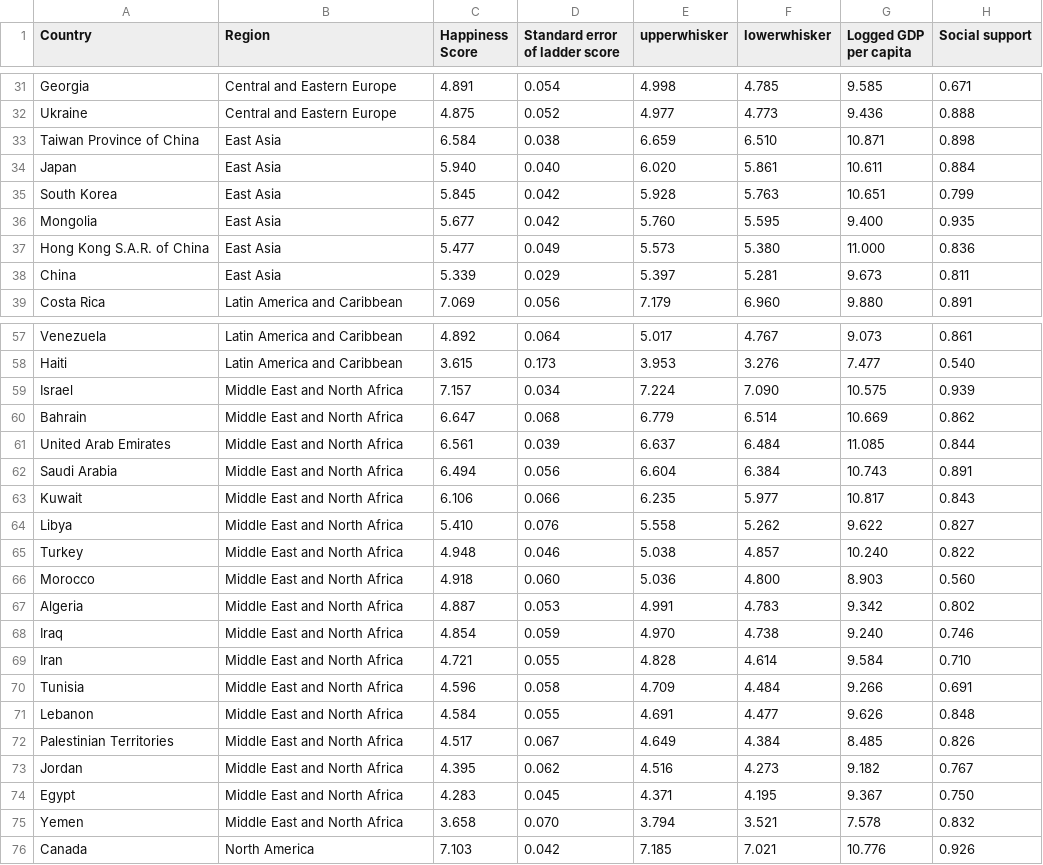
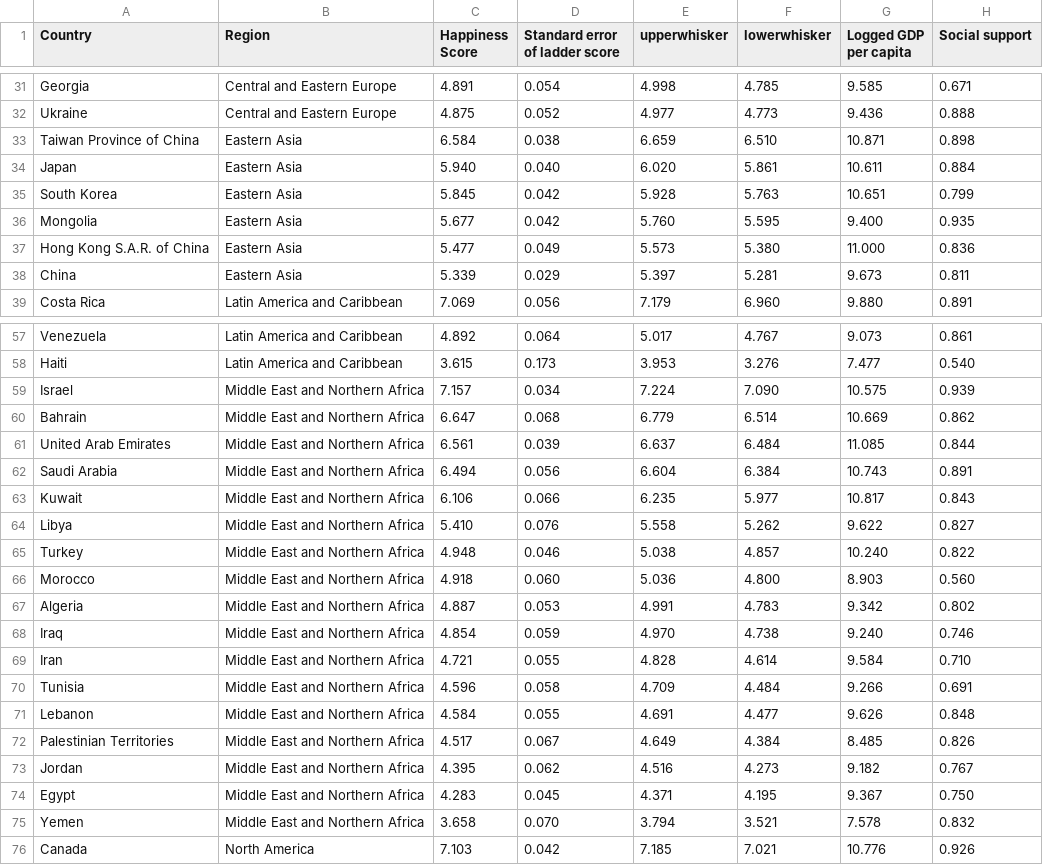
Before and after one commit to avdatta/avdatta.github.io, a CSV file: 2021.csv, drawn as a sheet; only a part is shown, gaps mark what is left out; the diff names each change by its address in the sheet, - before the commit and + after, or states it on an @@ line.

```diff
--- a/2021.csv
+++ b/2021.csv
-B33:B38 (Region): East Asia
+B33:B38 (Region): Eastern Asia
-B59:B75 (Region): Middle East and North Africa
+B59:B75 (Region): Middle East and Northern Africa
```
Also changed, not shown: 2020.csv, 4 other files.
